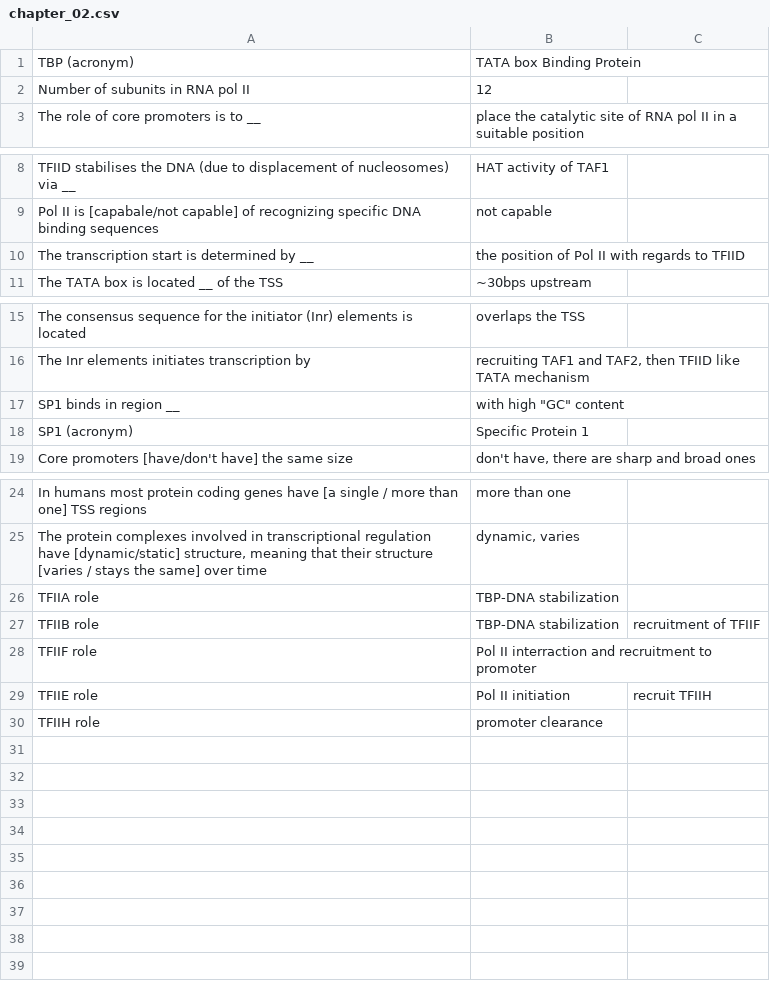
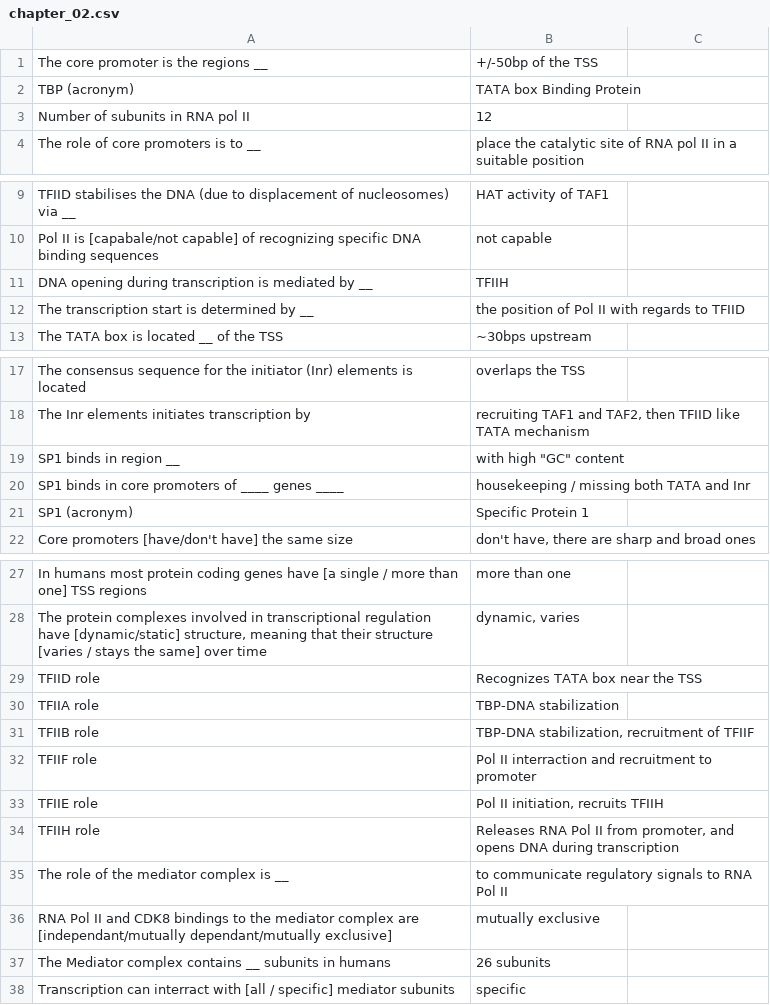
Before and after one commit to gamazeps/anki-decks, a CSV file: mechanism_gene_regulation_2020/chapter_02.csv, drawn as a sheet; only a part is shown, gaps mark what is left out.

Commit message:
add mediator

```diff
--- a/mechanism_gene_regulation_2020/chapter_02.csv
+++ b/mechanism_gene_regulation_2020/chapter_02.csv
@@ -1 +1,2 @@
+The core promoter is the regions __; +/-50bp of the TSS
 TBP (acronym); TATA box Binding Protein
@@ -9,2 +10,3 @@ TFIID stabilises the DNA (due to displacement of nucleosomes) via __; HAT activi
 Pol II is [capabale/not capable] of recognizing specific DNA binding sequences; not capable
+DNA opening during transcription is mediated by __; TFIIH
 The transcription start is determined by __; the position of Pol II with regards to TFIID
@@ -17,2 +19,3 @@ The Inr elements initiates transcription by; recruiting TAF1 and TAF2, then TFII
 SP1 binds in region __; with high "GC" content
+SP1 binds in core promoters of ____ genes ____; housekeeping / missing both TATA and Inr
 SP1 (acronym); Specific Protein 1
@@ -25,6 +28,11 @@ In humans most protein coding genes have [a single / more than one] TSS regions;
 The protein complexes involved in transcriptional regulation have [dynamic/static] structure, meaning that their structure [varies / stays the same] over time; dynamic, varies
+TFIID role; Recognizes TATA box near the TSS
 TFIIA role; TBP-DNA stabilization
-TFIIB role; TBP-DNA stabilization; recruitment of TFIIF
+TFIIB role; TBP-DNA stabilization, recruitment of TFIIF
 TFIIF role; Pol II interraction and recruitment to promoter
-TFIIE role; Pol II initiation; recruit TFIIH
-TFIIH role; promoter clearance
+TFIIE role; Pol II initiation, recruits TFIIH
+TFIIH role; Releases RNA Pol II from promoter, and opens DNA during transcription
+The role of the mediator complex is __; to communicate regulatory signals to RNA Pol II
+RNA Pol II and CDK8 bindings to the mediator complex are [independant/mutually dependant/mutually exclusive]; mutually exclusive
+The Mediator complex contains __ subunits in humans; 26 subunits
+Transcription can interract with [all / specific] mediator subunits; specific
```
